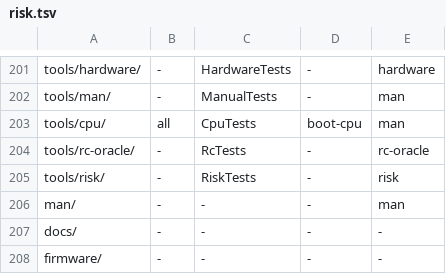
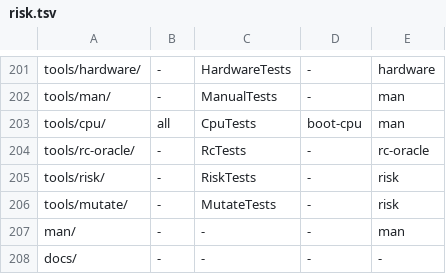
Before and after one commit to JamesKane/VectraOS, a TSV file: docs/risk.tsv, drawn as a sheet; only a part is shown, gaps mark what is left out; the shorter side is filled out with more unchanged rows.

```diff
--- a/docs/risk.tsv
+++ b/docs/risk.tsv
@@ -205,2 +205,3 @@ tools/rc-oracle/	-	RcTests	-	rc-oracle
 tools/risk/	-	RiskTests	-	risk
+tools/mutate/	-	MutateTests	-	risk
 man/	-	-	-	man
```
Also changed, not shown: 12 other files.
